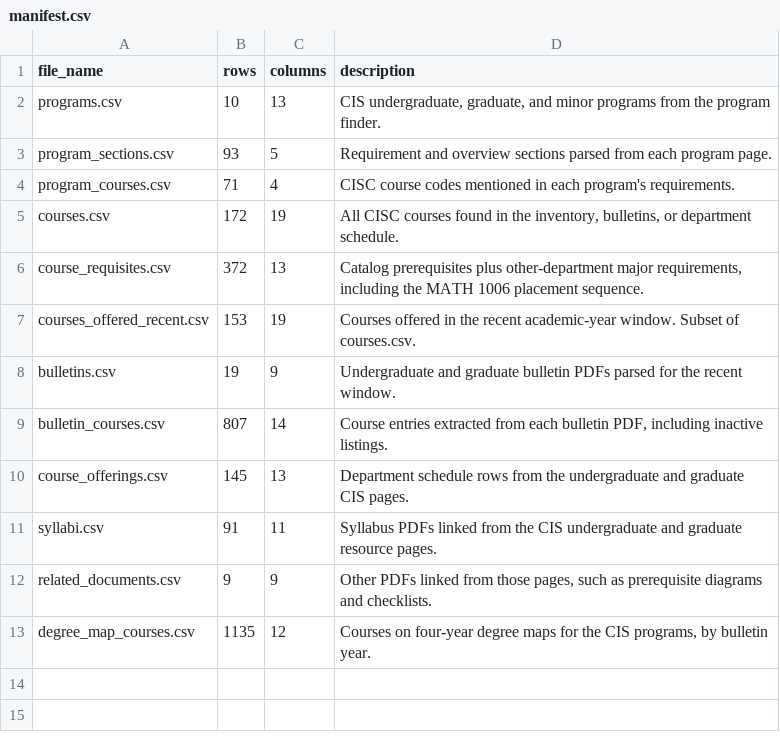
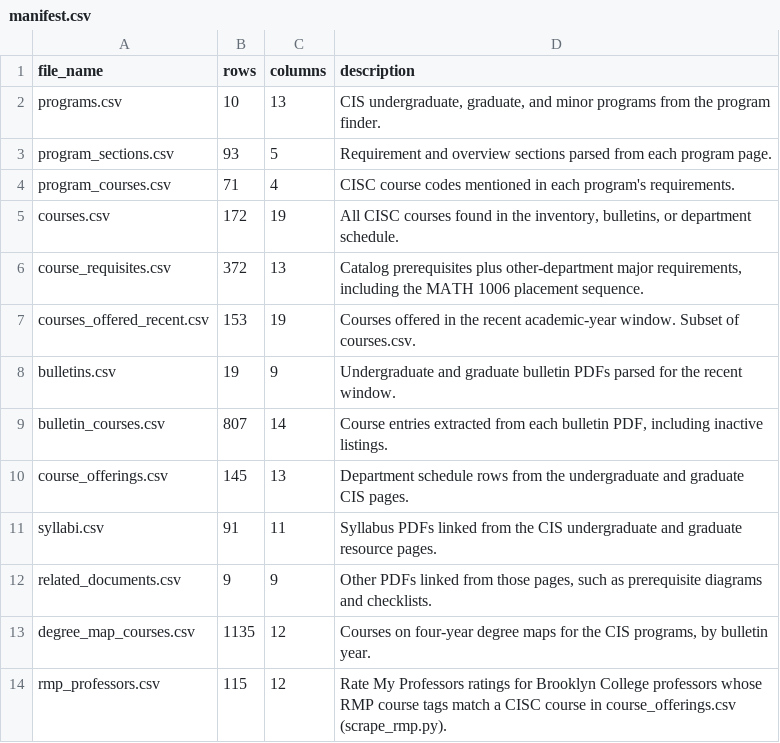
Before and after one commit to kfranklyn7/Future-Study, a CSV file: data/csv/manifest.csv, drawn as a sheet; the diff names each change by its address in the sheet, - before the commit and + after, or states it on an @@ line.

Commit message:
Add Rate My Professors scraper and CISC professor ratings
scrape_rmp.py queries RMP's GraphQL endpoint for every Brooklyn College
professor (3,675), keeps those whose RMP course tags match a CISC course in
course_offerings.csv, and writes data/csv/rmp_professors.csv: name, courses
taught, current rating, rating count, and 1-5 star counts. 115 professors
match, covering 52 of the 72 offered courses. Raw responses are cached in
data/cache/rmp (not committed).

```diff
--- a/data/csv/manifest.csv
+++ b/data/csv/manifest.csv
+row 14: rmp_professors.csv | 115 | 12 | Rate My Professors ratings for Brooklyn College professors whose RMP course tags match a CISC course in course_offerings.csv (scrape_rmp.py).
```
Also changed, not shown: 2 other files.
